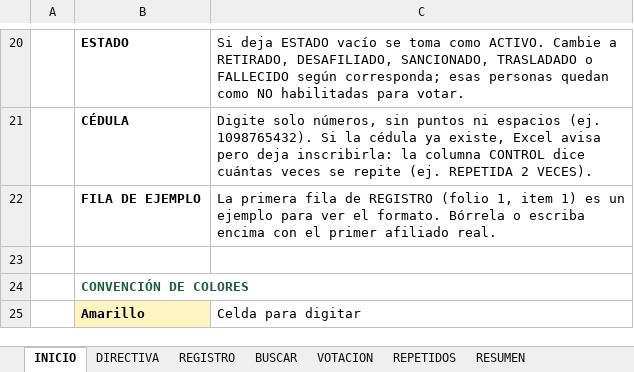
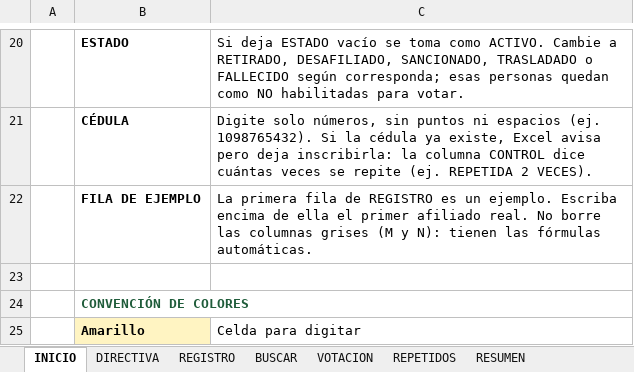
Before and after one commit to leyezminvari-tech/INFORMES, an Excel workbook: Libro_Afiliados_JAC.xlsx, sheet INICIO, drawn as a sheet; only a part is shown, gaps mark what is left out; values as stored, in another font and other column widths than the file's, no borders; the diff names each change by its address in the sheet, - before the commit and + after, or states it on an @@ line.

```diff
--- a/Libro_Afiliados_JAC.xlsx (sheet INICIO)
+++ b/Libro_Afiliados_JAC.xlsx (sheet INICIO)
-C22: …de REGISTRO (folio 1, item 1) es un ejemplo para ver el formato. Bórrela o escriba encima con el primer afiliado real.
+C22: …de REGISTRO es un ejemplo. Escriba encima de ella el primer afiliado real. No borre las columnas grises (M y N): tienen las fórmulas automáticas.
```
Also changed, not shown: sheet RESUMEN, formulas that keep their value.
